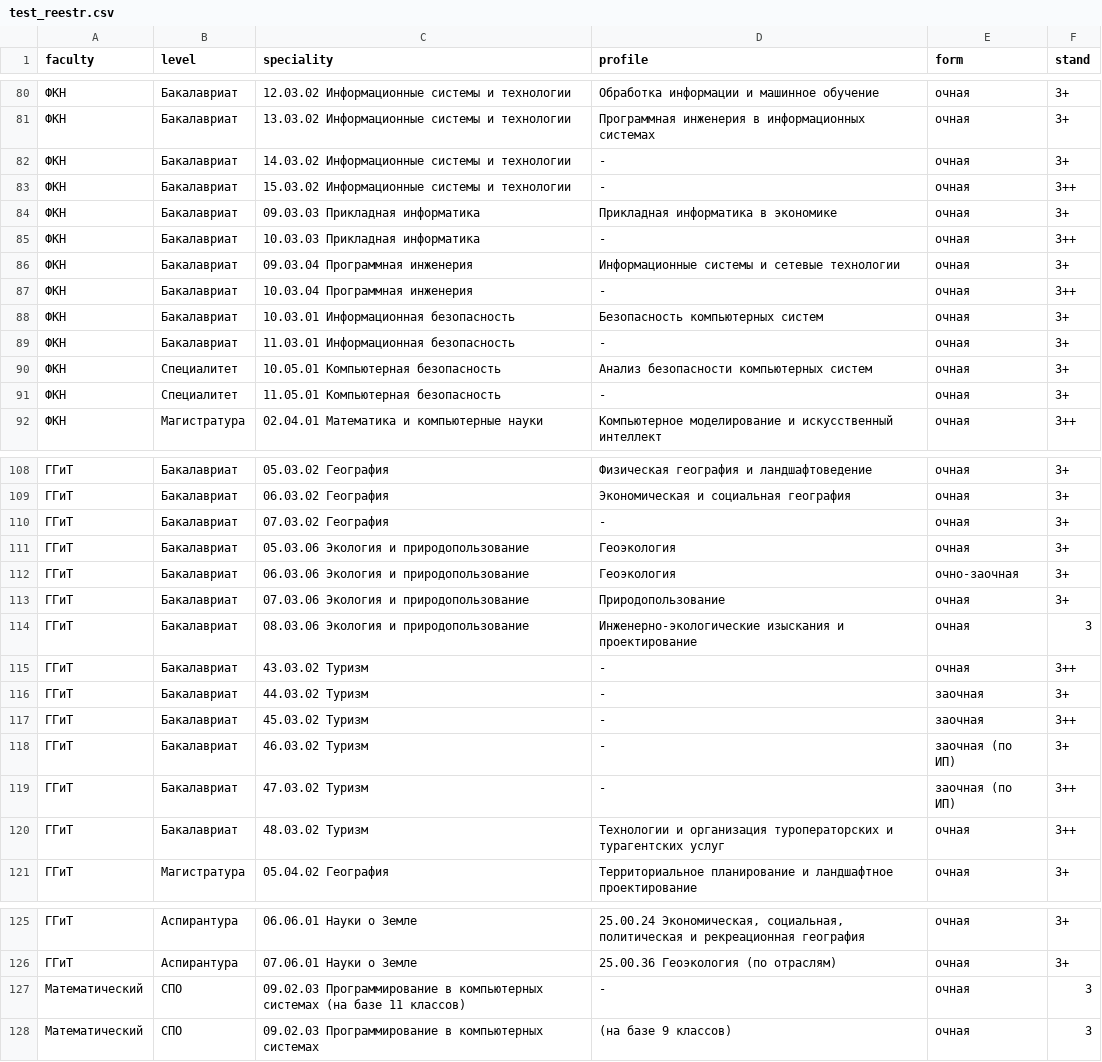
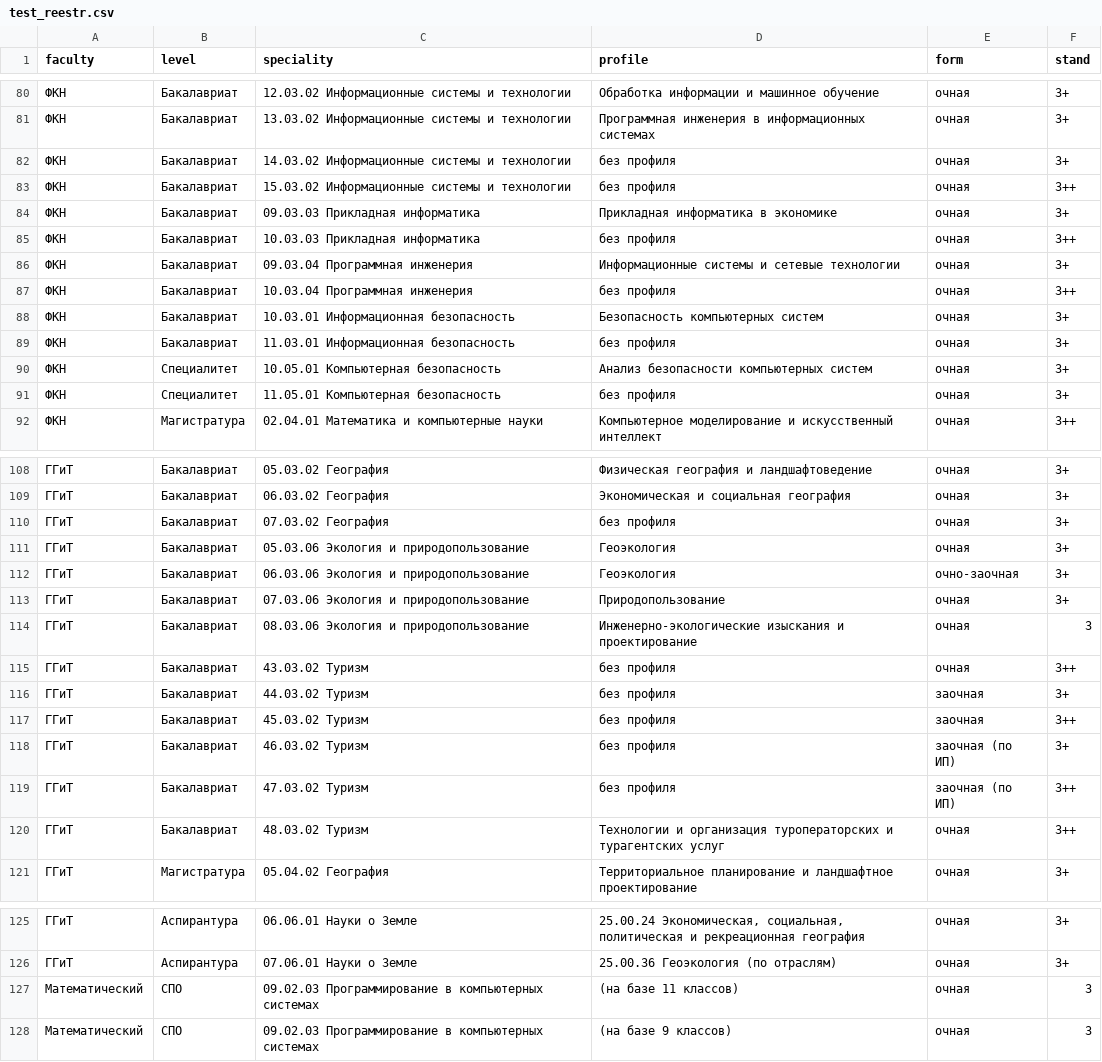
Before and after one commit to rmish/accred_dirs, a CSV file: regdata/test_reestr.csv, drawn as a sheet; only a part is shown, gaps mark what is left out; the diff covers the shown part only.

```diff
--- a/regdata/test_reestr.csv
+++ b/regdata/test_reestr.csv
@@ -81,12 +81,12 @@ faculty;level;speciality;profile;form;stand
 ФКН;Бакалавриат;13.03.02 Информационные системы и технологии;Программная инженерия в информационных системах;очная;3+
-ФКН;Бакалавриат;14.03.02 Информационные системы и технологии;-;очная;3+
-ФКН;Бакалавриат;15.03.02 Информационные системы и технологии;-;очная;3++
+ФКН;Бакалавриат;14.03.02 Информационные системы и технологии;без профиля;очная;3+
+ФКН;Бакалавриат;15.03.02 Информационные системы и технологии;без профиля;очная;3++
 ФКН;Бакалавриат;09.03.03 Прикладная информатика;Прикладная информатика в экономике;очная;3+
-ФКН;Бакалавриат;10.03.03 Прикладная информатика;-;очная;3++
+ФКН;Бакалавриат;10.03.03 Прикладная информатика;без профиля;очная;3++
 ФКН;Бакалавриат;09.03.04 Программная инженерия;Информационные системы и сетевые технологии;очная;3+
-ФКН;Бакалавриат;10.03.04 Программная инженерия;-;очная;3++
+ФКН;Бакалавриат;10.03.04 Программная инженерия;без профиля;очная;3++
 ФКН;Бакалавриат;10.03.01 Информационная безопасность;Безопасность компьютерных систем;очная;3+
-ФКН;Бакалавриат;11.03.01 Информационная безопасность;-;очная;3+
+ФКН;Бакалавриат;11.03.01 Информационная безопасность;без профиля;очная;3+
 ФКН;Специалитет;10.05.01 Компьютерная безопасность;Анализ безопасности компьютерных систем;очная;3+
-ФКН;Специалитет;11.05.01 Компьютерная безопасность;-;очная;3+
+ФКН;Специалитет;11.05.01 Компьютерная безопасность;без профиля;очная;3+
 ФКН;Магистратура;02.04.01 Математика и компьютерные науки;Компьютерное моделирование и искусственный интеллект;очная;3++
@@ -109,3 +109,3 @@ faculty;level;speciality;profile;form;stand
 ГГиТ;Бакалавриат;06.03.02 География;Экономическая и социальная география;очная;3+
-ГГиТ;Бакалавриат;07.03.02 География;-;очная;3+
+ГГиТ;Бакалавриат;07.03.02 География;без профиля;очная;3+
 ГГиТ;Бакалавриат;05.03.06 Экология и природопользование;Геоэкология;очная;3+
@@ -114,7 +114,7 @@ faculty;level;speciality;profile;form;stand
 ГГиТ;Бакалавриат;08.03.06 Экология и природопользование;Инженерно-экологические изыскания и проектирование;очная;3
-ГГиТ;Бакалавриат;43.03.02 Туризм;-;очная;3++
-ГГиТ;Бакалавриат;44.03.02 Туризм;-;заочная;3+
-ГГиТ;Бакалавриат;45.03.02 Туризм;-;заочная;3++
-ГГиТ;Бакалавриат;46.03.02 Туризм;-;заочная (по ИП);3+
-ГГиТ;Бакалавриат;47.03.02 Туризм;-;заочная (по ИП);3++
+ГГиТ;Бакалавриат;43.03.02 Туризм;без профиля;очная;3++
+ГГиТ;Бакалавриат;44.03.02 Туризм;без профиля;заочная;3+
+ГГиТ;Бакалавриат;45.03.02 Туризм;без профиля;заочная;3++
+ГГиТ;Бакалавриат;46.03.02 Туризм;без профиля;заочная (по ИП);3+
+ГГиТ;Бакалавриат;47.03.02 Туризм;без профиля;заочная (по ИП);3++
 ГГиТ;Бакалавриат;48.03.02 Туризм;Технологии и организация туроператорских и турагентских услуг;очная;3++
@@ -126,3 +126,3 @@ faculty;level;speciality;profile;form;stand
 ГГиТ;Аспирантура;07.06.01 Науки о Земле;25.00.36 Геоэкология (по отраслям);очная;3+
-Математический;СПО;09.02.03 Программирование в компьютерных системах (на базе 11 классов);-;очная;3
+Математический;СПО;09.02.03 Программирование в компьютерных системах;(на базе 11 классов);очная;3
 Математический;СПО;09.02.03 Программирование в компьютерных системах;(на базе 9 классов);очная;3
```
Also changed, not shown: 27 edited cells elsewhere in this file, 1 other file.
